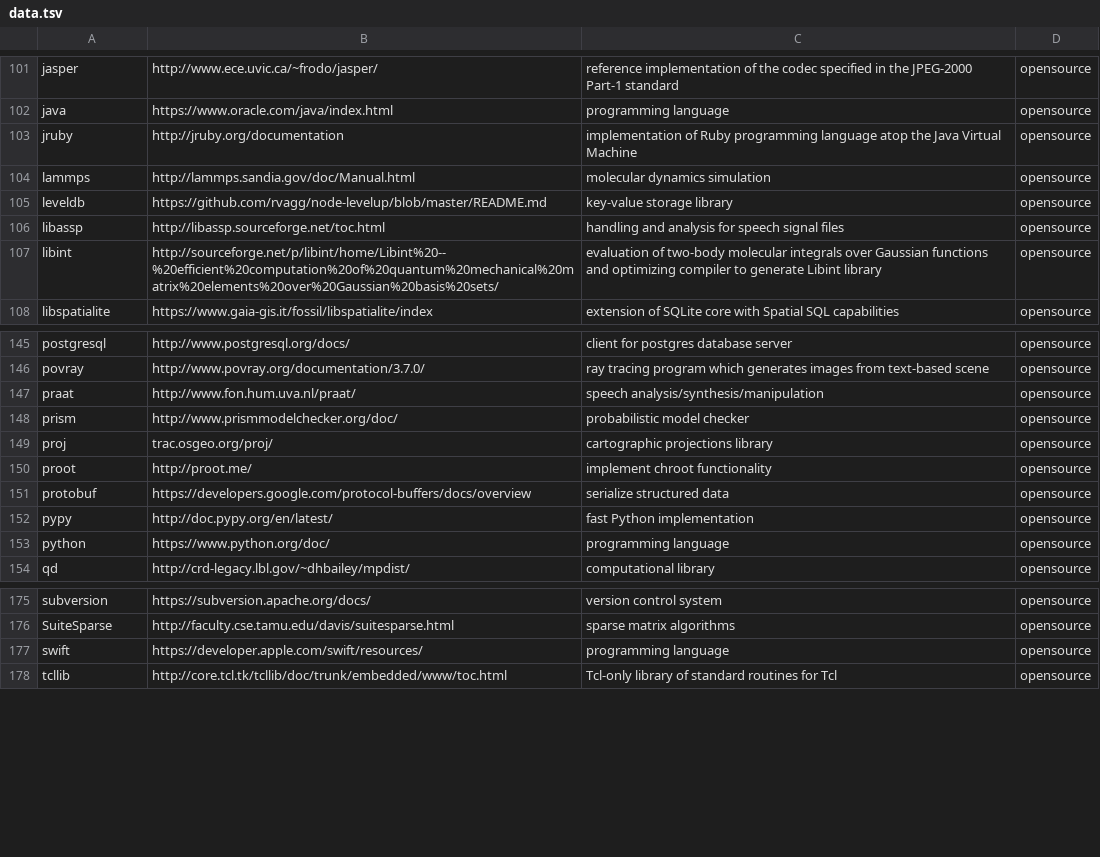
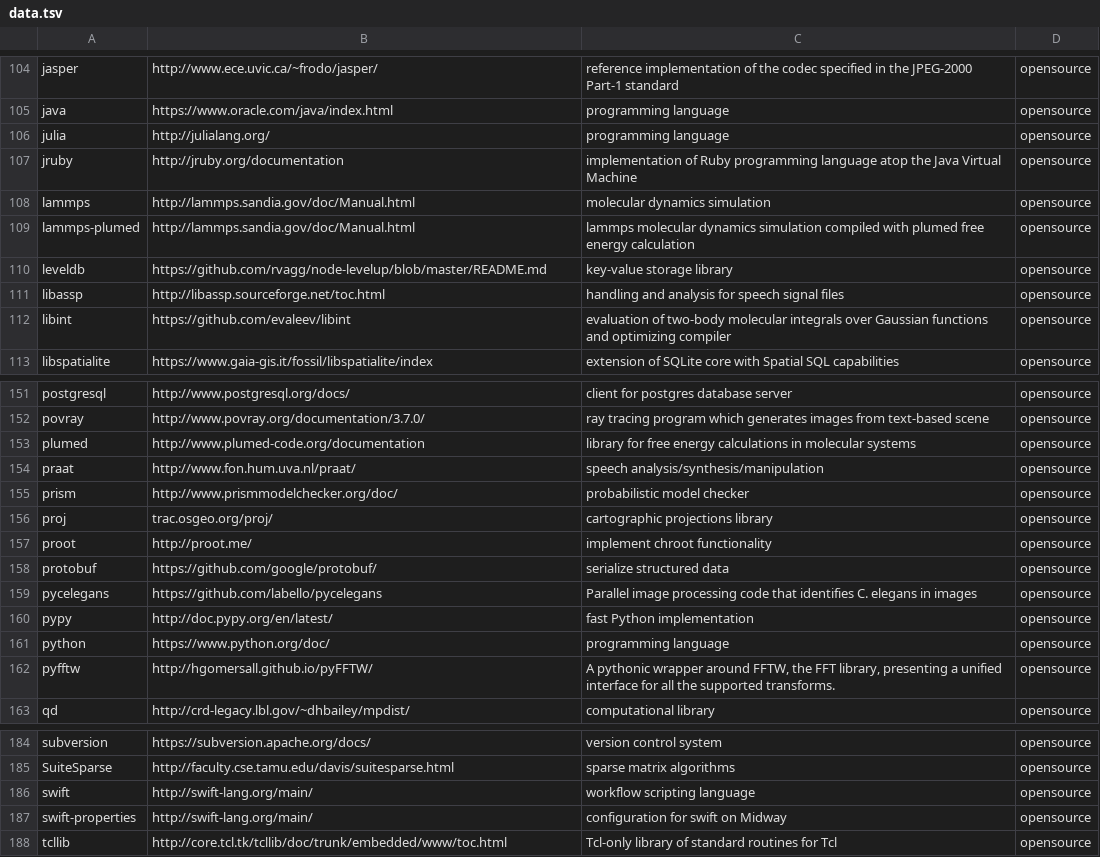
Before and after one commit to rcc-uchicago/modules, a TSV file: staging/data.tsv, drawn as a sheet; only a part is shown, gaps mark what is left out; the diff covers the shown part only.

Commit message:
Updates to module data

```diff
--- a/staging/data.tsv
+++ b/staging/data.tsv
@@ -102,7 +105,9 @@ jasper	http://www.ece.uvic.ca/~frodo/jasper/	reference implementation of the cod
 java	https://www.oracle.com/java/index.html	programming language	opensource
+julia	http://julialang.org/	programming language	opensource
 jruby	http://jruby.org/documentation	implementation of Ruby programming language atop the Java Virtual Machine	opensource
 lammps	http://lammps.sandia.gov/doc/Manual.html	molecular dynamics simulation	opensource
+lammps-plumed	http://lammps.sandia.gov/doc/Manual.html	lammps molecular dynamics simulation compiled with plumed free energy calculation	opensource
 leveldb	https://github.com/rvagg/node-levelup/blob/master/README.md	key-value storage library	opensource
 libassp	http://libassp.sourceforge.net/toc.html	handling and analysis for speech signal files	opensource
-libint	http://sourceforge.net/p/libint/home/Libint%20--%20efficient%20computation%20of%20quantum%20mechanical%20matrix%20elements%20over%20Gaussian%20basis%20sets/	evaluation of two-body molecular integrals over Gaussian functions and optimizing compiler to generate Libint library	opensource
+libint	https://github.com/evaleev/libint	evaluation of two-body molecular integrals over Gaussian functions and optimizing compiler	opensource
 libspatialite	https://www.gaia-gis.it/fossil/libspatialite/index	extension of SQLite core with Spatial SQL capabilities	opensource
@@ -146,2 +152,3 @@ postgresql	http://www.postgresql.org/docs/	client for postgres database server	o
 povray	http://www.povray.org/documentation/3.7.0/	ray tracing program which generates images from text-based scene	opensource
+plumed	http://www.plumed-code.org/documentation	library for free energy calculations in molecular systems	opensource
 praat	http://www.fon.hum.uva.nl/praat/	speech analysis/synthesis/manipulation	opensource
@@ -150,5 +157,7 @@ proj	trac.osgeo.org/proj/	cartographic projections library	opensource
 proot	http://proot.me/	implement chroot functionality	opensource
-protobuf	https://developers.google.com/protocol-buffers/docs/overview	serialize structured data	opensource
+protobuf	https://github.com/google/protobuf/	serialize structured data	opensource
+pycelegans	https://github.com/labello/pycelegans	Parallel image processing code that identifies C. elegans in images	opensource
 pypy	http://doc.pypy.org/en/latest/	fast Python implementation	opensource
 python	https://www.python.org/doc/	programming language	opensource
+pyfftw	http://hgomersall.github.io/pyFFTW/	A pythonic wrapper around FFTW, the FFT library, presenting a unified interface for all the supported transforms.	opensource
 qd	http://crd-legacy.lbl.gov/~dhbailey/mpdist/	computational library	opensource
@@ -176,3 +185,4 @@ subversion	https://subversion.apache.org/docs/	version control system	opensource
 SuiteSparse	http://faculty.cse.tamu.edu/davis/suitesparse.html	sparse matrix algorithms	opensource
-swift	https://developer.apple.com/swift/resources/	programming language	opensource
+swift	http://swift-lang.org/main/	workflow scripting language	opensource
+swift-properties	http://swift-lang.org/main/	configuration for swift on Midway	opensource
 tcllib	http://core.tcl.tk/tcllib/doc/trunk/embedded/www/toc.html	Tcl-only library of standard routines for Tcl	opensource
```
Also changed, not shown: 4 added rows and 3 edited cells elsewhere in this file, staging/categories.tsv, staging/tags.tsv, 1 other file.
